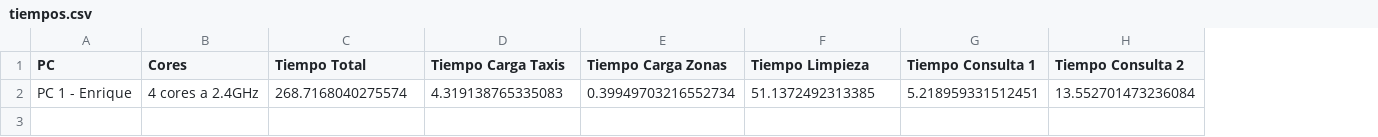
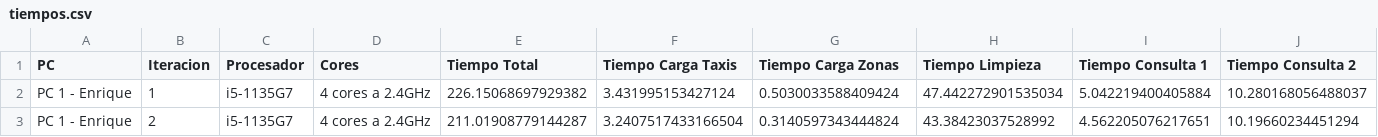
Before and after one commit to quiquear7/PySpark, a CSV file: tiempos.csv, drawn as a sheet; only a part is shown; removed rows and columns are numbered as before the commit, all else as after; rows hold the shown columns only; the diff names each change by its address in the sheet, - before the commit and + after, or states it on an @@ line.

Commit message:
Creación archivo csv con tiempos

```diff
--- a/tiempos.csv
+++ b/tiempos.csv
+column B (Iteracion), empty
+column C (Procesador), empty
-row 2: PC 1 - Enrique | 4 cores a 2.4GHz | 268.7168040275574 | 4.319138765335083 | 0.39949703216552734 | 51.1372492313385 | 5.218959331512451 | 13.552701473236084
+row 2: PC 1 - Enrique | 1 | i5-1135G7 | 4 cores a 2.4GHz | 226.15068697929382 | 3.431995153427124 | 0.5030033588409424 | 47.442272901535034 | 5.042219400405884 | 10.280168056488037
+row 3: PC 1 - Enrique | 2 | i5-1135G7 | 4 cores a 2.4GHz | 211.01908779144287 | 3.2407517433166504 | 0.3140597343444824 | 43.38423037528992 | 4.562205076217651 | 10.19660234451294
```
